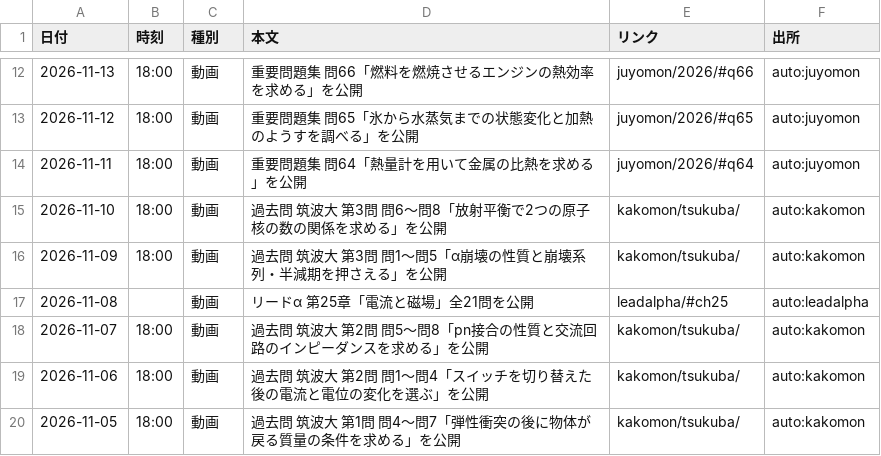
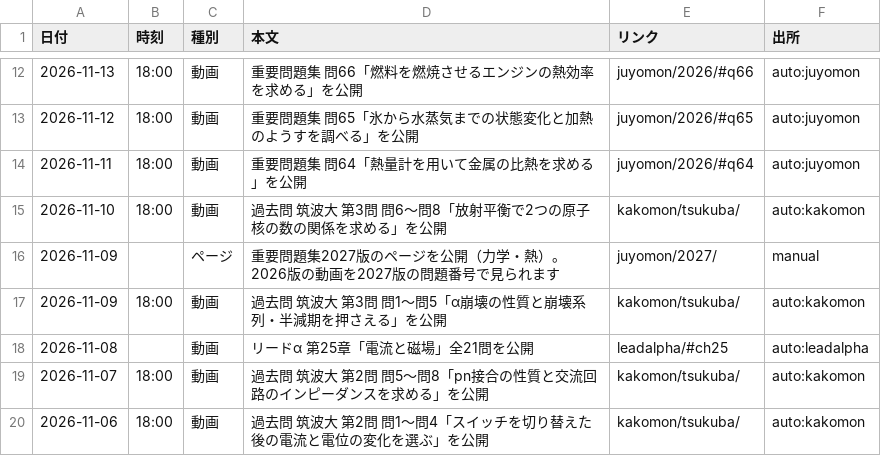
Before and after one commit to koukophysicschannel/butsuri-channel, a CSV file: updates.csv, drawn as a sheet; only a part is shown, gaps mark what is left out; the shorter side is filled out with more unchanged rows; the diff names each change by its address in the sheet, - before the commit and + after, or states it on an @@ line.

```diff
--- a/updates.csv
+++ b/updates.csv
+row 16: 2026-11-09 |  | ページ | 重要問題集2027版のページを公開（力学・熱）。2026版の動画を2027版の問題番号で見られます | juyomon/2027/ | manual
```
Also changed, not shown: 1 other file.
